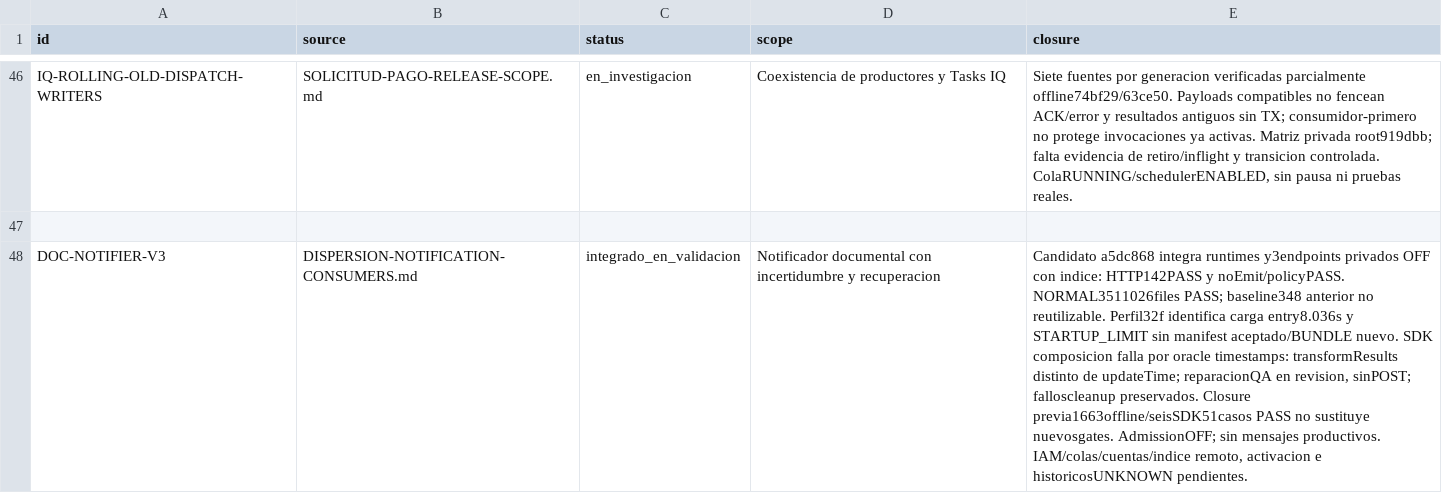
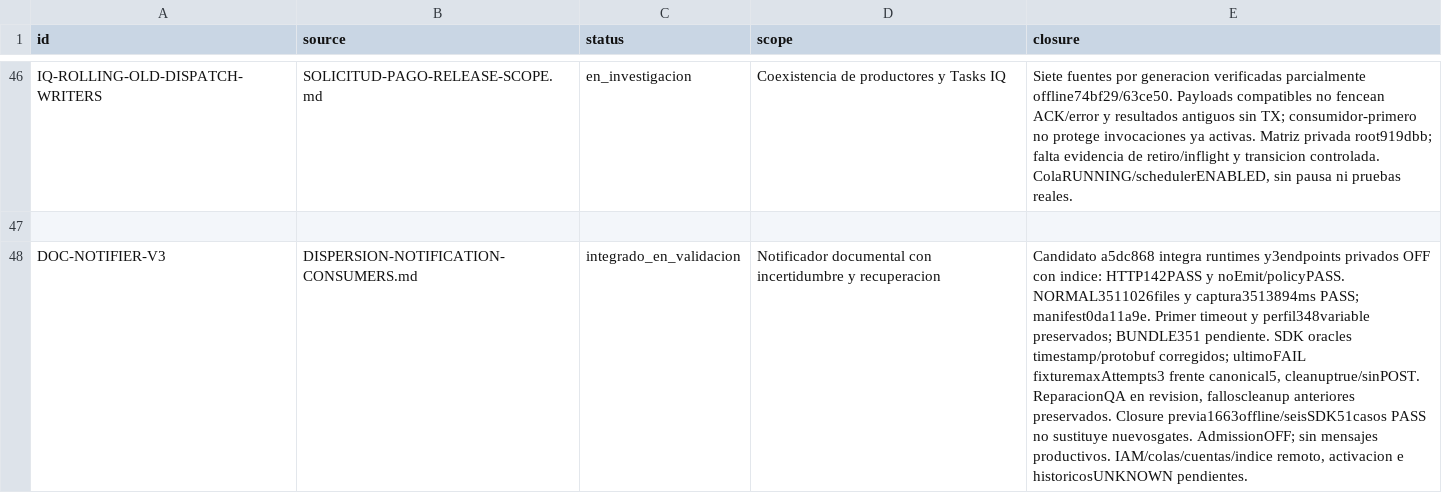
Before and after one commit to Fundiux/pay0, a CSV file: docs/remediation/2026-10-09/FINDINGS.csv, drawn as a sheet; only a part is shown, gaps mark what is left out; the diff names each change by its address in the sheet, - before the commit and + after, or states it on an @@ line.

Commit message:
Record accepted 351-function manifest and SDK fixture findings

```diff
--- a/docs/remediation/2026-10-09/FINDINGS.csv
+++ b/docs/remediation/2026-10-09/FINDINGS.csv
-E48 (closure): …noEmit/policyPASS. NORMAL3511026files PASS; baseline348 anterior no reutilizable. Perfil32f identifica carga entry8.036s y STARTUP_LIMIT sin manifest aceptado/BUNDLE nuevo. SDK composicion falla por oracle timestamps: transformResults distinto de updateTime; reparacionQA en revision, sinPOST; falloscleanup preservados. Closure…
+E48 (closure): …noEmit/policyPASS. NORMAL3511026files y captura3513894ms PASS; manifest0da11a9e. Primer timeout y perfil348variable preservados; BUNDLE351 pendiente. SDK oracles timestamp/protobuf corregidos; ultimoFAIL fixturemaxAttempts3 frente canonical5, cleanuptrue/sinPOST. ReparacionQA en revision, falloscleanup anteriores preservados. Closure…
```
Also changed, not shown: 2 other files.
